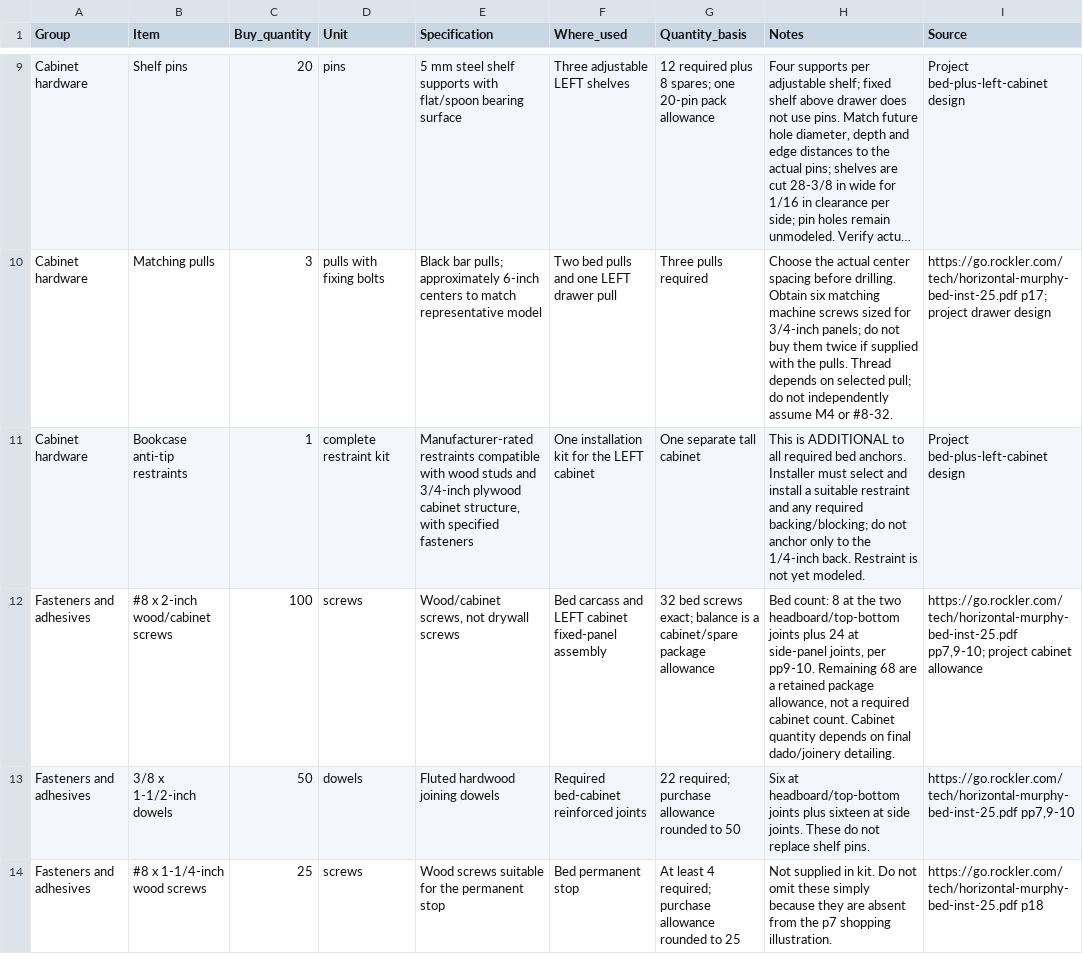
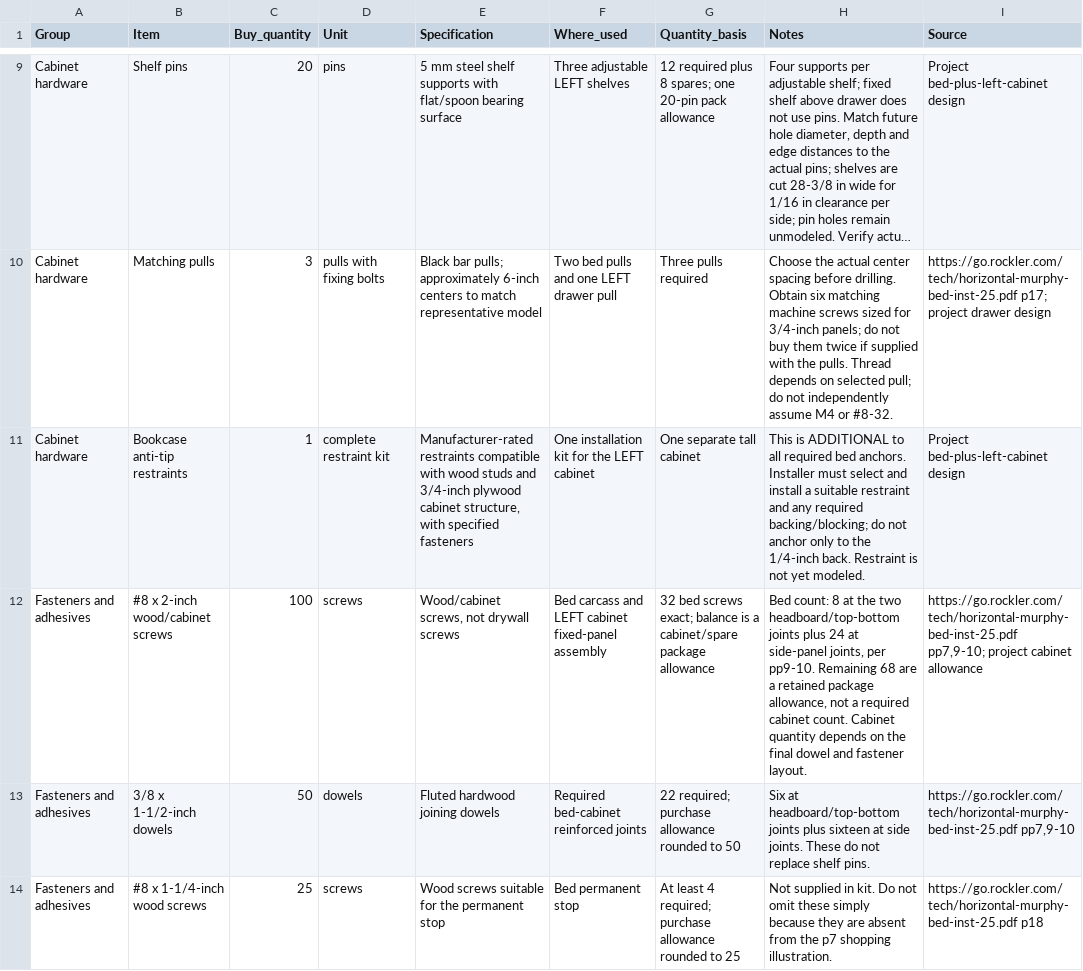
Before and after one commit to seanperkins/ashleys-bed, a CSV file: output/bill-of-materials.csv, drawn as a sheet; only a part is shown, gaps mark what is left out; long unchanged cells end in ….

```diff
--- a/output/bill-of-materials.csv
+++ b/output/bill-of-materials.csv
@@ -11,3 +11,3 @@ Cabinet hardware,Matching pulls,3,pulls with fixing bolts,Black bar pulls; appro
 Cabinet hardware,Bookcase anti-tip restraints,1,complete restraint kit,"Manufacturer-rated restraints compatible with wood studs and 3/4-inch plywood cabinet structure, with specified fasteners",One installation kit for the LEFT cabinet,One separate tall cabinet,"This is ADDITIONAL to all required bed anchors. Installer must select and install a suitable restraint and any required backing/blocking; do not anchor only to the 1/4-inch back. Restraint is not yet modeled.",Project bed-plus-left-cabinet design
-Fasteners and adhesives,#8 x 2-inch wood/cabinet screws,100,screws,"Wood/cabinet screws, not drywall screws",Bed carcass and LEFT cabinet fixed-panel assembly,32 bed screws exact; balance is a cabinet/spare package allowance,"Bed count: 8 at the two headboard/top-bottom joints plus 24 at side-panel joints, per pp9-10. Remaining 68 are a retained package allowance, not a required cabinet count. Cabinet quantity depends on final dado/joinery detailing.","https://go.rockler.com/tech/horizontal-murphy-bed-inst-25.pdf pp7,9-10; project cabinet allowance"
+Fasteners and adhesives,#8 x 2-inch wood/cabinet screws,100,screws,"Wood/cabinet screws, not drywall screws",Bed carcass and LEFT cabinet fixed-panel assembly,32 bed screws exact; balance is a cabinet/spare package allowance,"Bed count: 8 at the two headboard/top-bottom joints plus 24 at side-panel joints, per pp9-10. Remaining 68 are a retained package allowance, not a required cabinet count. Cabinet quantity depends on the final dowel and fastener layout.","https://go.rockler.com/tech/horizontal-murphy-bed-inst-25.pdf pp7,9-10; project cabinet allowance"
 Fasteners and adhesives,3/8 x 1-1/2-inch dowels,50,dowels,Fluted hardwood joining dowels,Required bed-cabinet reinforced joints,22 required; purchase allowance rounded to 50,Six at headboard/top-bottom joints plus sixteen at side joints. These do not replace shelf pins.,"https://go.rockler.com/tech/horizontal-murphy-bed-inst-25.pdf pp7,9-10"
```
Also changed, not shown: output/plywood-by-project.csv, 39 other files.
